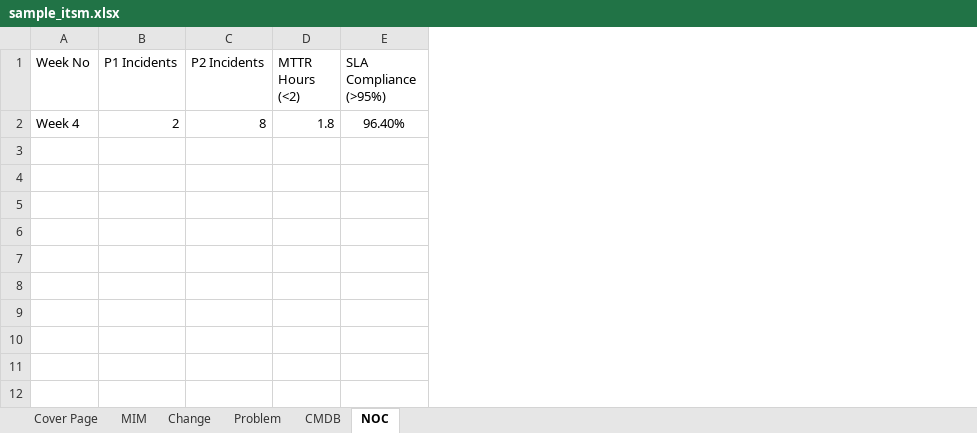
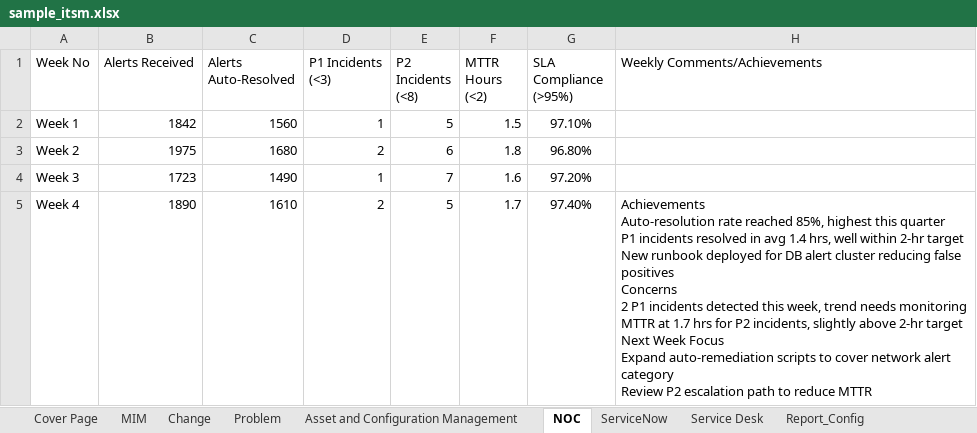
Before and after one commit to Aditya-Gupta-19/AI-agent-ITSM-ppt, an Excel workbook: sample_data/sample_itsm.xlsx, sheet NOC, drawn as a sheet; values as stored, in another font and other column widths than the file's, no borders; removed rows and columns are numbered as before the commit, all else as after; ↵ is a line break in a cell; the diff names each change by its address in the sheet, - before the commit and + after, or states it on an @@ line.

```diff
--- a/sample_data/sample_itsm.xlsx (sheet NOC)
+++ b/sample_data/sample_itsm.xlsx (sheet NOC)
-sheet tab: CMDB
+sheet tab: Asset and Configuration Management
+sheet tab: ServiceNow
+sheet tab: Service Desk
+sheet tab: Report_Config
+column B (Alerts Received), row 5: 1890
+column C (Alerts Auto-Resolved), row 5: 1610
-column C (P2 Incidents), row 2: 8
+column E (P2 Incidents (<8)), row 5: 5
+column H (Weekly Comments/Achievements), row 5: Achievements ↵ Auto-resolution rate reached 85%, highest this quarter ↵ P1 incidents resolved in avg 1.4 hrs, well within 2-hr target ↵ New runbook deployed for DB alert cluster reducing false positives ↵ Concerns ↵ 2 P1 incidents detected this week, trend needs monitoring ↵ MTTR at 1.7 hrs for P2 incidents, slightly above 2-hr target ↵ Next Week Focus ↵ Expand auto-remediation scripts to cover network alert category ↵ Review P2 escalation path to reduce MTTR
-D1: P1 Incidents
+D1: P1 Incidents (<3)
+row 2: Week 1 | 1842 | 1560 | 1 | 5 | 1.5 | 97.10%
+row 3: Week 2 | 1975 | 1680 | 2 | 6 | 1.8 | 96.80%
+row 4: Week 3 | 1723 | 1490 | 1 | 7 | 1.6 | 97.20%
-F5 (MTTR Hours (<2)): 1.8
+F5 (MTTR Hours (<2)): 1.7
-G5 (SLA Compliance (>95%)): 96.40%
+G5 (SLA Compliance (>95%)): 97.40%
```
Also changed, not shown: sheet Cover Page, sheet Asset and Configuration Management, sheet MIM, sheet Change, sheet Problem, 54 other files.
